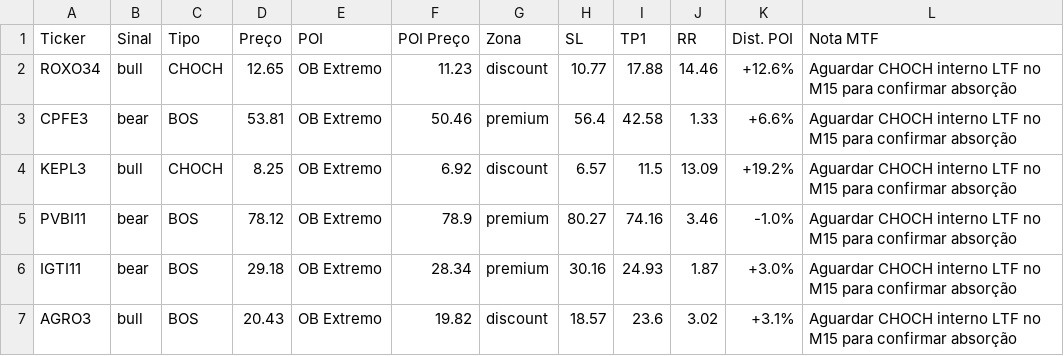
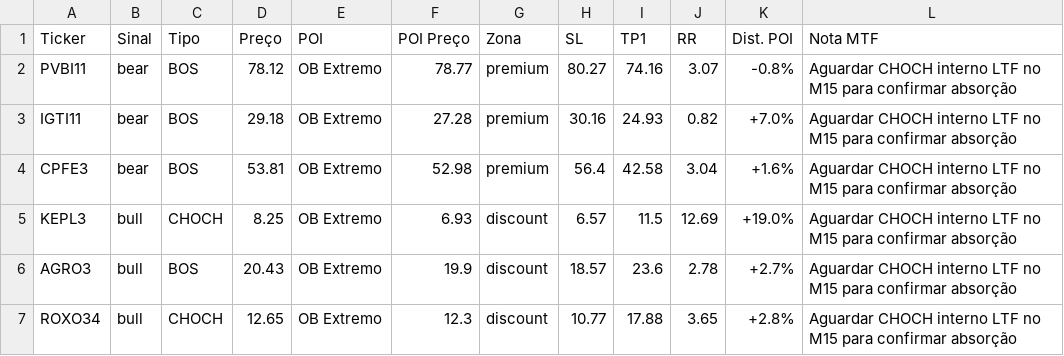
Before and after one commit to julianimmj/SMC-v3.0, a CSV file: latest_scan.csv, drawn as a sheet.

```diff
--- a/latest_scan.csv
+++ b/latest_scan.csv
@@ -1,7 +1,7 @@
 Ticker,Sinal,Tipo,Preço,POI,POI Preço,Zona,SL,TP1,RR,Dist. POI,Nota MTF
-ROXO34,bull,CHOCH,12.65,OB Extremo,11.23,discount,10.77,17.88,14.46,+12.6%,Aguardar CHOCH interno LTF no M15 para confirmar absorção
-CPFE3,bear,BOS,53.81,OB Extremo,50.46,premium,56.4,42.58,1.33,+6.6%,Aguardar CHOCH interno LTF no M15 para confirmar absorção
-KEPL3,bull,CHOCH,8.25,OB Extremo,6.92,discount,6.57,11.5,13.09,+19.2%,Aguardar CHOCH interno LTF no M15 para confirmar absorção
-PVBI11,bear,BOS,78.12,OB Extremo,78.9,premium,80.27,74.16,3.46,-1.0%,Aguardar CHOCH interno LTF no M15 para confirmar absorção
-IGTI11,bear,BOS,29.18,OB Extremo,28.34,premium,30.16,24.93,1.87,+3.0%,Aguardar CHOCH interno LTF no M15 para confirmar absorção
-AGRO3,bull,BOS,20.43,OB Extremo,19.82,discount,18.57,23.6,3.02,+3.1%,Aguardar CHOCH interno LTF no M15 para confirmar absorção
+PVBI11,bear,BOS,78.12,OB Extremo,78.77,premium,80.27,74.16,3.07,-0.8%,Aguardar CHOCH interno LTF no M15 para confirmar absorção
+IGTI11,bear,BOS,29.18,OB Extremo,27.28,premium,30.16,24.93,0.82,+7.0%,Aguardar CHOCH interno LTF no M15 para confirmar absorção
+CPFE3,bear,BOS,53.81,OB Extremo,52.98,premium,56.4,42.58,3.04,+1.6%,Aguardar CHOCH interno LTF no M15 para confirmar absorção
+KEPL3,bull,CHOCH,8.25,OB Extremo,6.93,discount,6.57,11.5,12.69,+19.0%,Aguardar CHOCH interno LTF no M15 para confirmar absorção
+AGRO3,bull,BOS,20.43,OB Extremo,19.9,discount,18.57,23.6,2.78,+2.7%,Aguardar CHOCH interno LTF no M15 para confirmar absorção
+ROXO34,bull,CHOCH,12.65,OB Extremo,12.3,discount,10.77,17.88,3.65,+2.8%,Aguardar CHOCH interno LTF no M15 para confirmar absorção
```
Also changed, not shown: 1 other file.
